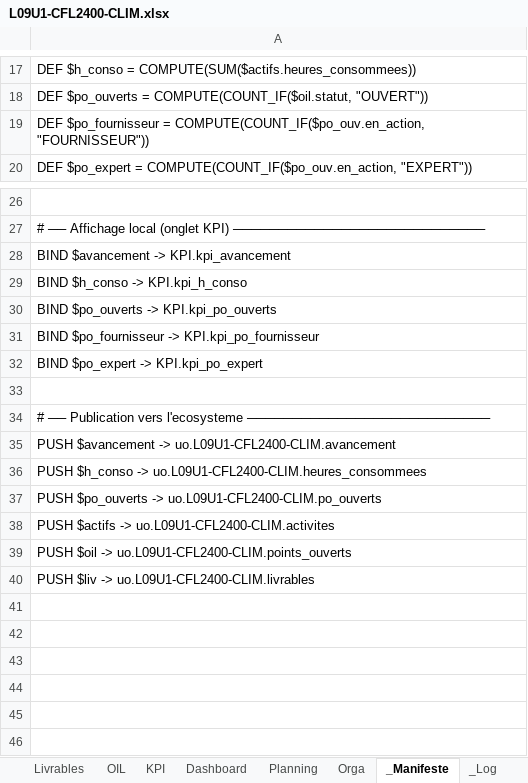
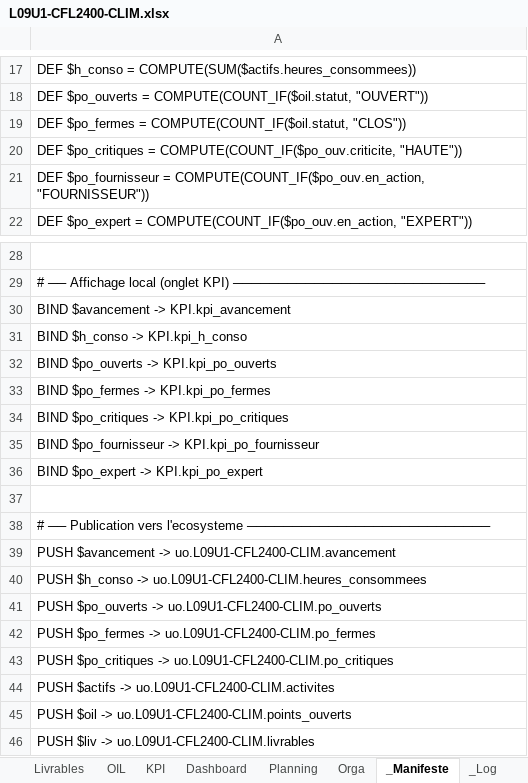
Before and after one commit to JLCHAUD/SysEng, an Excel workbook: projet_TrainSystem/L09U1-CFL2400-CLIM.xlsx, sheet _Manifeste, drawn as a sheet; only a part is shown, gaps mark what is left out; values as stored, in another font and other column widths than the file's, no borders; the diff names each change by its address in the sheet, - before the commit and + after, or states it on an @@ line.

```diff
--- a/projet_TrainSystem/L09U1-CFL2400-CLIM.xlsx (sheet _Manifeste)
+++ b/projet_TrainSystem/L09U1-CFL2400-CLIM.xlsx (sheet _Manifeste)
+row 19: DEF $po_fermes = COMPUTE(COUNT_IF($oil.statut, "CLOS"))
+row 20: DEF $po_critiques = COMPUTE(COUNT_IF($po_ouv.criticite, "HAUTE"))
+row 33: BIND $po_fermes -> KPI.kpi_po_fermes
+row 34: BIND $po_critiques -> KPI.kpi_po_critiques
+row 42: PUSH $po_fermes -> uo.L09U1-CFL2400-CLIM.po_fermes
+row 43: PUSH $po_critiques -> uo.L09U1-CFL2400-CLIM.po_critiques
```
Also changed, not shown: sheet KPI, sheet Dashboard, sheet OIL, sheet _Log, 1 other file.
